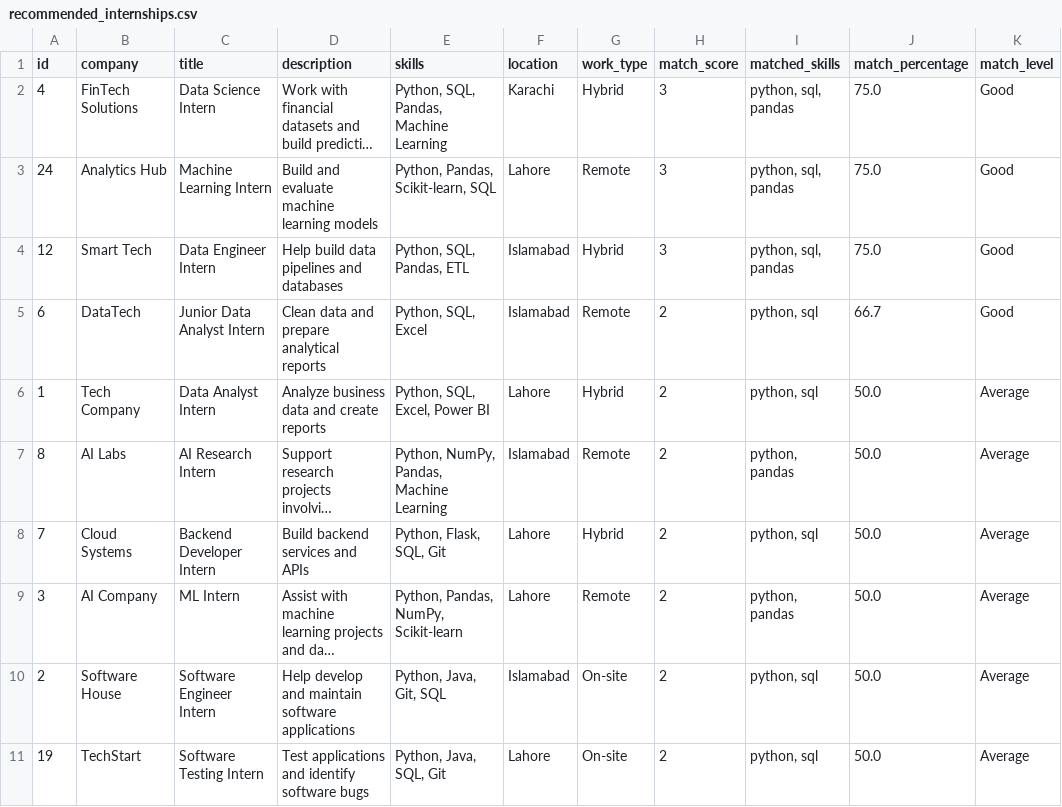
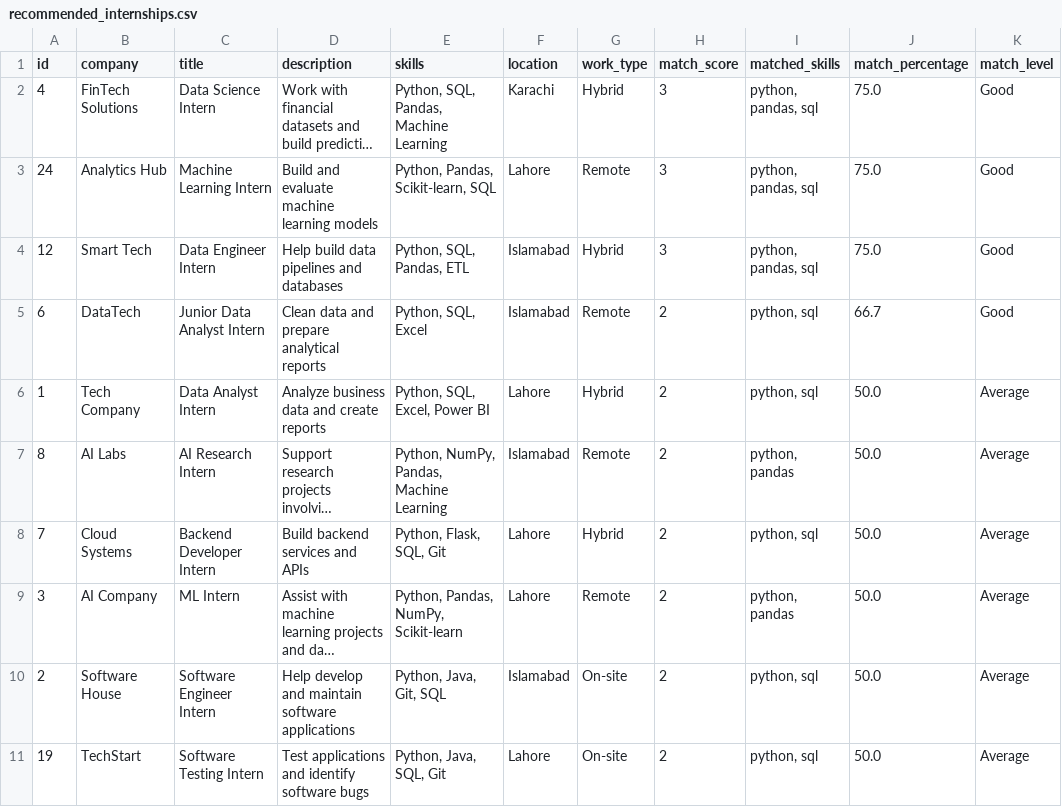
Before and after one commit to zirwa29/internship-matchmaker, a CSV file: data/recommended_internships.csv, drawn as a sheet; only a part is shown; long unchanged cells end in …; the diff names each change by its address in the sheet, - before the commit and + after, or states it on an @@ line.

Commit message:
Day 10 - Flask internship recommendations UI

```diff
--- a/data/recommended_internships.csv
+++ b/data/recommended_internships.csv
-I2:I4 (matched_skills): python, sql, pandas
+I2:I4 (matched_skills): python, pandas, sql
```
Also changed, not shown: 3 other files.
